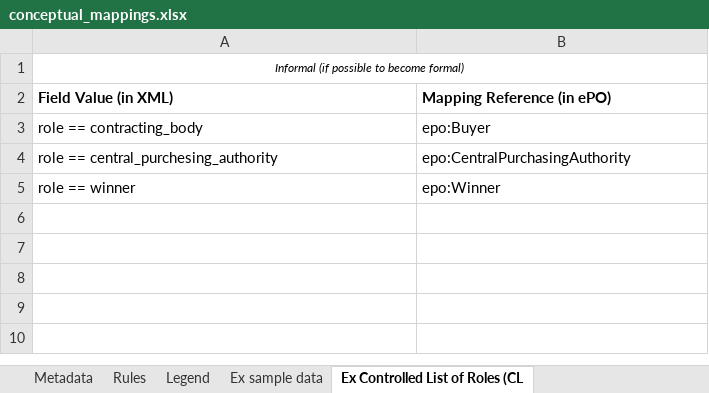
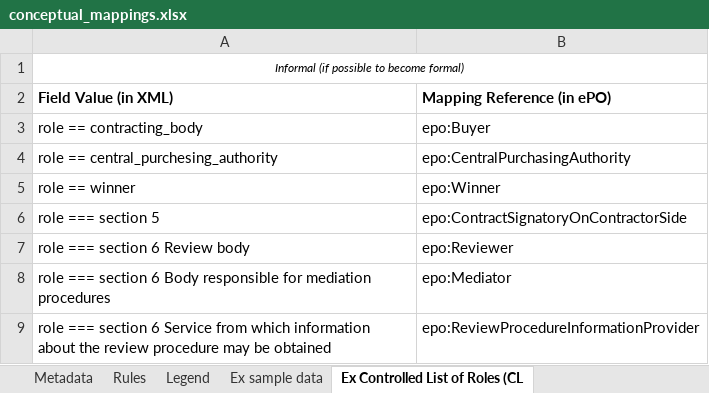
Before and after one commit to OP-TED/ted-rdf-mapping, an Excel workbook: mappings/package_F03/transformation/conceptual_mappings.xlsx, sheet Ex Controlled List of Roles (CL, drawn as a sheet; values as stored, in another font and other column widths than the file's, no borders; charts and pictures not drawn; the diff names each change by its address in the sheet, - before the commit and + after, or states it on an @@ line.

```diff
--- a/mappings/package_F03/transformation/conceptual_mappings.xlsx (sheet Ex Controlled List of Roles (CL)
+++ b/mappings/package_F03/transformation/conceptual_mappings.xlsx (sheet Ex Controlled List of Roles (CL)
+row 6: role === section 5 | epo:ContractSignatoryOnContractorSide
+row 7: role === section 6 Review body | epo:Reviewer
+row 8: role === section 6 Body responsible for mediation procedures | epo:Mediator
+row 9: role === section 6 Service from which information about the review procedure may be obtained | epo:ReviewProcedureInformationProvider
```
Also changed, not shown: sheet Rules, sheet Legend, sheet Metadata, 2 other files.
